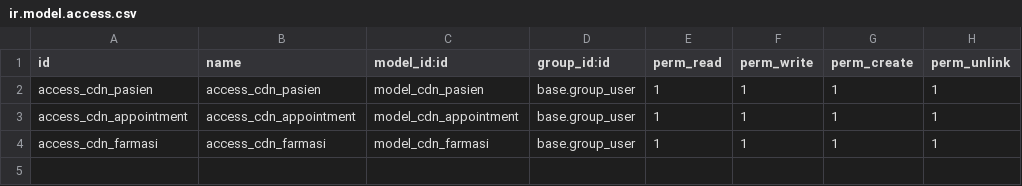
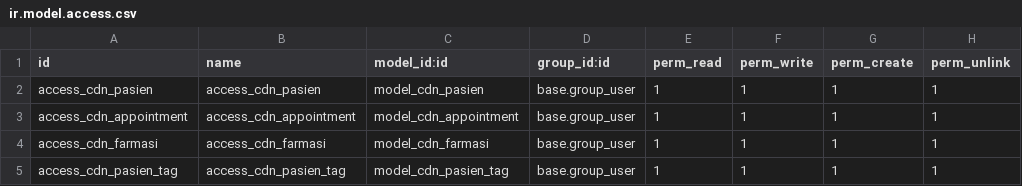
Before and after one commit to RizkiDesu/cdn_odoo_docker, a CSV file: addons/om_hospital/security/ir.model.access.csv, drawn as a sheet.

```diff
--- a/addons/om_hospital/security/ir.model.access.csv
+++ b/addons/om_hospital/security/ir.model.access.csv
@@ -4 +4,2 @@ access_cdn_appointment,access_cdn_appointment,model_cdn_appointment,base.group_u
 access_cdn_farmasi,access_cdn_farmasi,model_cdn_farmasi,base.group_user,1,1,1,1
+access_cdn_pasien_tag,access_cdn_pasien_tag,model_cdn_pasien_tag,base.group_user,1,1,1,1
```
Also changed, not shown: 6 other files.
